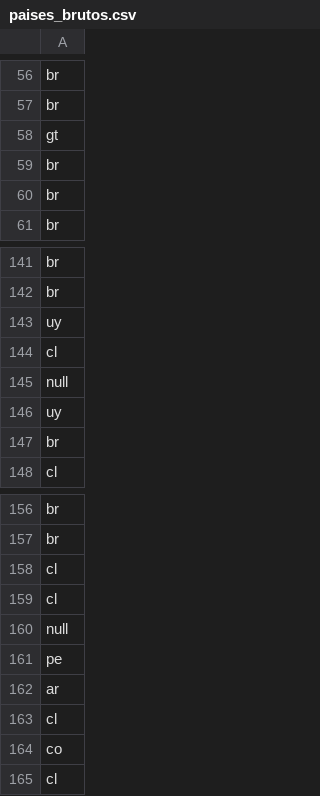
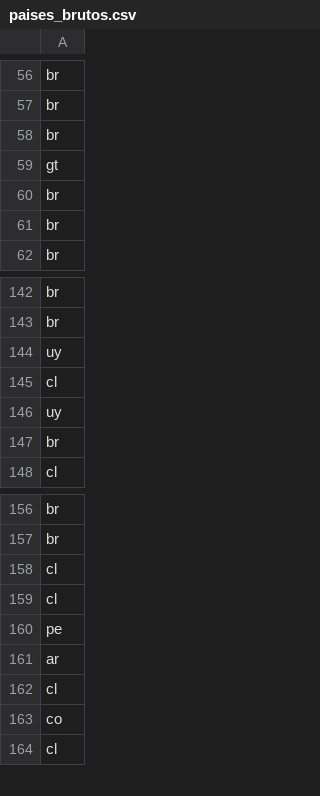
Before and after one commit to vagnertxr/game_map, a CSV file: paises_brutos.csv, drawn as a sheet; only a part is shown, gaps mark what is left out.

```diff
--- a/paises_brutos.csv
+++ b/paises_brutos.csv
@@ -57,2 +57,3 @@ br
 br
+br
 gt
@@ -144,3 +145,2 @@ uy
 cl
-null
 uy
@@ -159,3 +159,2 @@ cl
 cl
-null
 pe
```
Also changed, not shown: codigos_brutos.csv, paises_codes.csv, 5 other files.
